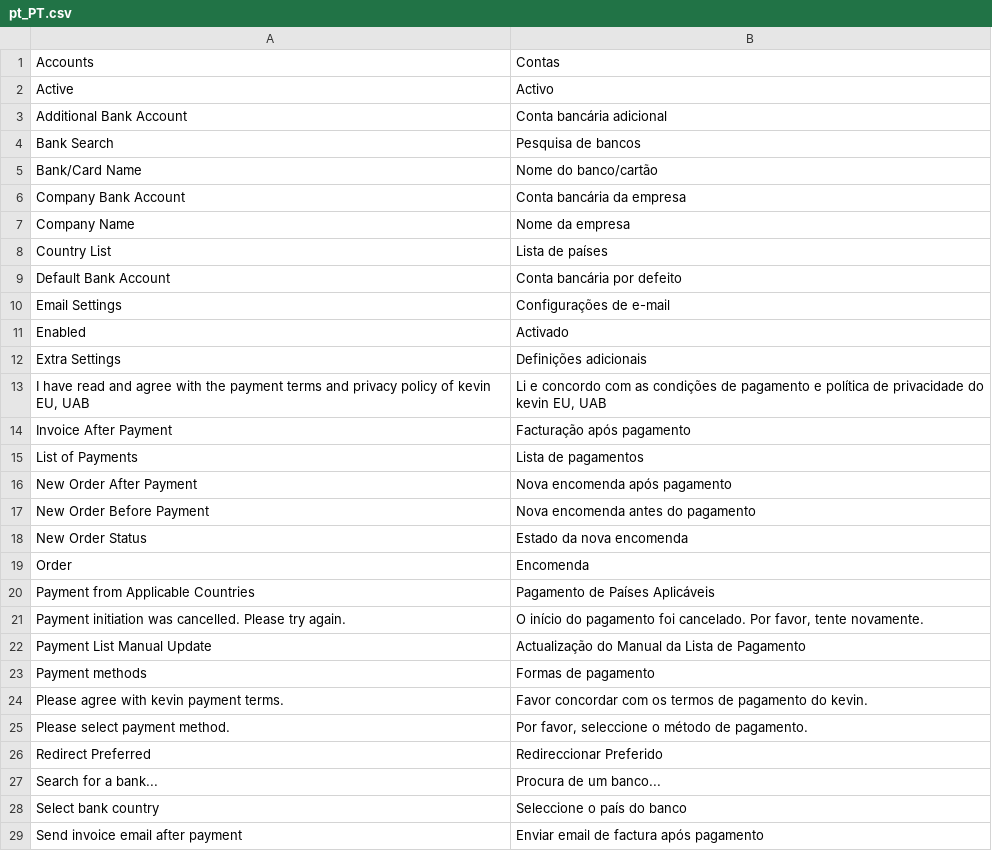
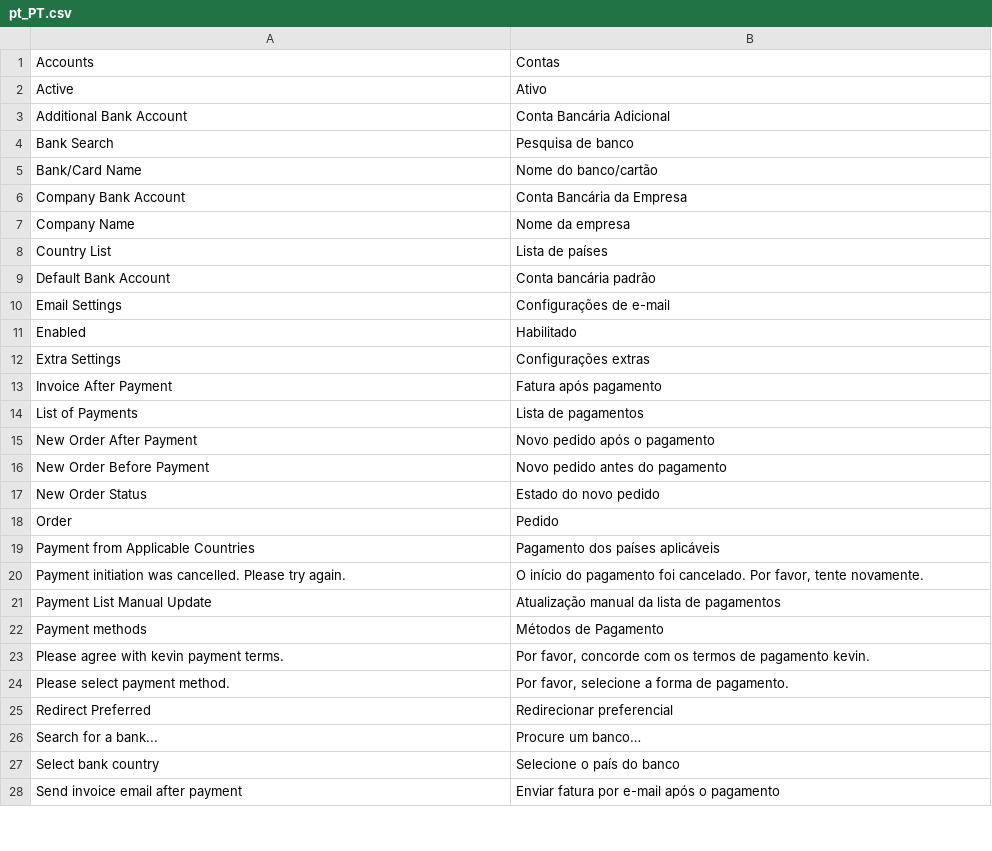
Before and after one commit to getkevin/kevin-magento2, a CSV file: i18n/pt_PT.csv, drawn as a sheet; only a part is shown; the diff covers the shown part only.

```diff
--- a/i18n/pt_PT.csv
+++ b/i18n/pt_PT.csv
@@ -1,29 +1,28 @@
 "Accounts","Contas"
-"Active","Activo"
-"Additional Bank Account","Conta bancária adicional"
-"Bank Search","Pesquisa de bancos"
+"Active","Ativo"
+"Additional Bank Account","Conta Bancária Adicional"
+"Bank Search","Pesquisa de banco"
 "Bank/Card Name","Nome do banco/cartão"
-"Company Bank Account","Conta bancária da empresa"
+"Company Bank Account","Conta Bancária da Empresa"
 "Company Name","Nome da empresa"
 "Country List","Lista de países"
-"Default Bank Account","Conta bancária por defeito"
+"Default Bank Account","Conta bancária padrão"
 "Email Settings","Configurações de e-mail"
-"Enabled","Activado"
-"Extra Settings","Definições adicionais"
-"I have read and agree with the payment terms and privacy policy of kevin EU, UAB","Li e concordo com as condições de pagamento e política de privacidade do kevin EU, UAB"
-"Invoice After Payment","Facturação após pagamento"
+"Enabled","Habilitado"
+"Extra Settings","Configurações extras"
+"Invoice After Payment","Fatura após pagamento"
 "List of Payments","Lista de pagamentos"
-"New Order After Payment","Nova encomenda após pagamento"
-"New Order Before Payment","Nova encomenda antes do pagamento"
-"New Order Status","Estado da nova encomenda"
-"Order","Encomenda"
-"Payment from Applicable Countries","Pagamento de Países Aplicáveis"
+"New Order After Payment","Novo pedido após o pagamento"
+"New Order Before Payment","Novo pedido antes do pagamento"
+"New Order Status","Estado do novo pedido"
+"Order","Pedido"
+"Payment from Applicable Countries","Pagamento dos países aplicáveis"
 "Payment initiation was cancelled. Please try again.","O início do pagamento foi cancelado. Por favor, tente novamente."
-"Payment List Manual Update","Actualização do Manual da Lista de Pagamento"
-"Payment methods","Formas de pagamento"
-"Please agree with kevin payment terms.","Favor concordar com os termos de pagamento do kevin."
-"Please select payment method.","Por favor, seleccione o método de pagamento."
-"Redirect Preferred","Redireccionar Preferido"
-"Search for a bank...","Procura de um banco..."
-"Select bank country","Seleccione o país do banco"
-"Send invoice email after payment","Enviar email de factura após pagamento"
+"Payment List Manual Update","Atualização manual da lista de pagamentos"
+"Payment methods","Métodos de Pagamento"
+"Please agree with kevin payment terms.","Por favor, concorde com os termos de pagamento kevin."
+"Please select payment method.","Por favor, selecione a forma de pagamento."
+"Redirect Preferred","Redirecionar preferencial"
+"Search for a bank...","Procure um banco…"
+"Select bank country","Selecione o país do banco"
+"Send invoice email after payment","Enviar fatura por e-mail após o pagamento"
```
Also changed, not shown: 11 added rows and 15 edited cells elsewhere in this file, i18n/et_EE.csv, i18n/fi_FI.csv, 11 other files.
